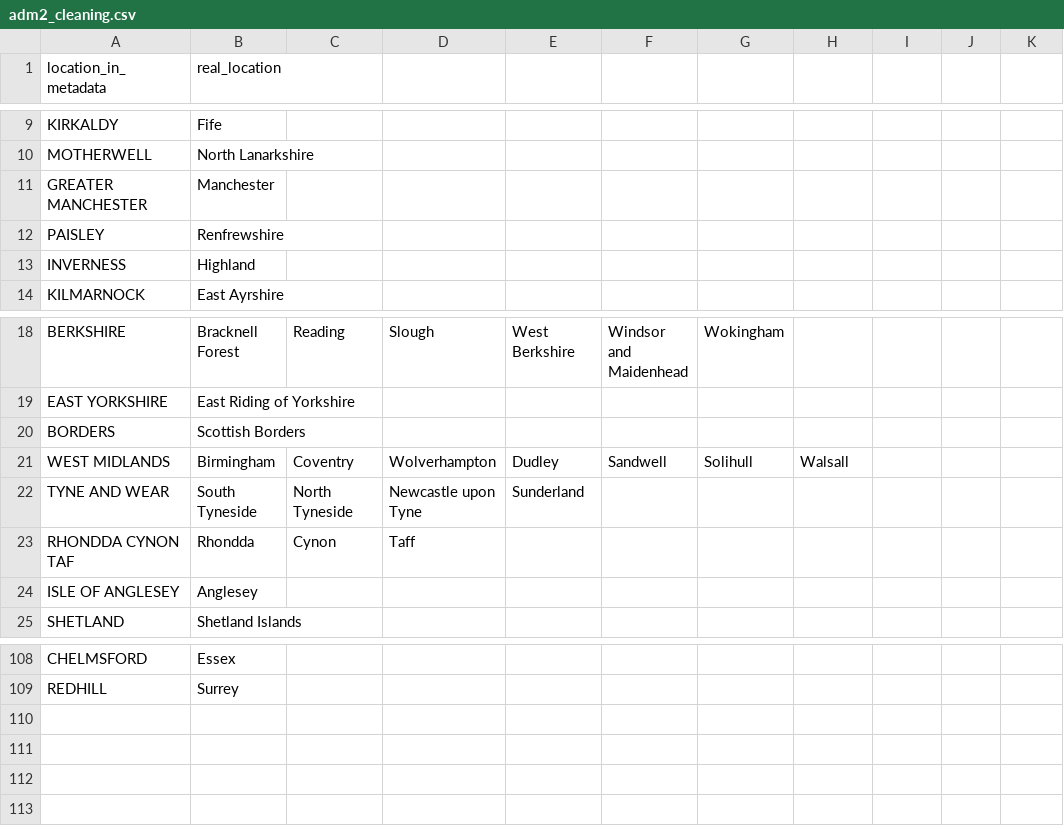
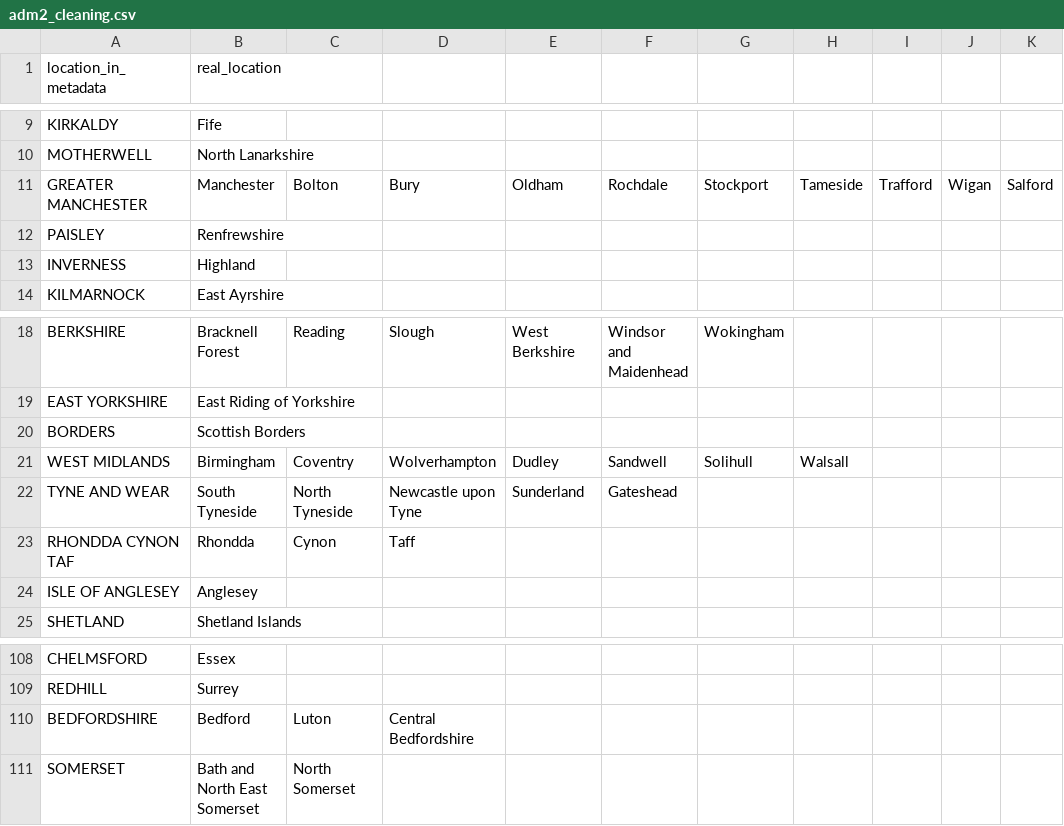
Before and after one commit to COG-UK/phylo-reports, a CSV file: UK_full_report/utils/mapping_files/adm2_cleaning.csv, drawn as a sheet; only a part is shown, gaps mark what is left out; the diff names each change by its address in the sheet, - before the commit and + after, or states it on an @@ line.

Commit message:
tidying up mapping code and updating cleaning csv

```diff
--- a/UK_full_report/utils/mapping_files/adm2_cleaning.csv
+++ b/UK_full_report/utils/mapping_files/adm2_cleaning.csv
-C11: (empty)
+C11: Bolton
-D11: (empty)
+D11: Bury
-E11: (empty)
+E11: Oldham
-F11: (empty)
+F11: Rochdale
-G11: (empty)
+G11: Stockport
-H11: (empty)
+H11: Tameside
-I11: (empty)
+I11: Trafford
-J11: (empty)
+J11: Wigan
-K11: (empty)
+K11: Salford
-F22: (empty)
+F22: Gateshead
+row 110: BEDFORDSHIRE | Bedford | Luton | Central Bedfordshire
+row 111: SOMERSET | Bath and North East Somerset | North Somerset
```
Also changed, not shown: 1 other file.
